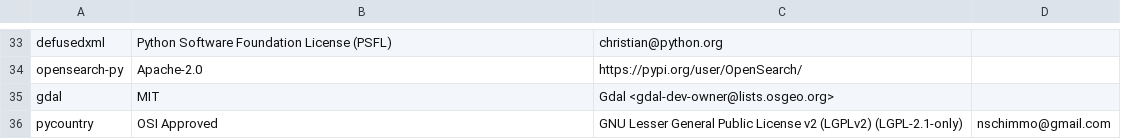
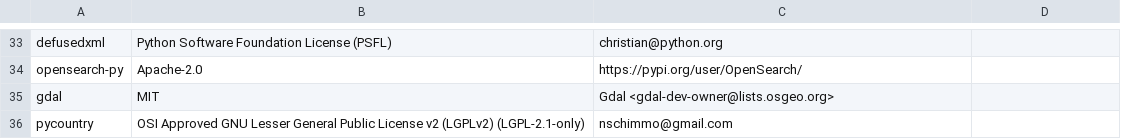
Before and after one commit to keithrozario/Klayers, a CSV file: pipeline/config/packages_p312.csv, drawn as a sheet; only a part is shown, gaps mark what is left out.

Commit message:
Update packages_p312.csv

```diff
--- a/pipeline/config/packages_p312.csv
+++ b/pipeline/config/packages_p312.csv
@@ -35,2 +35,2 @@ opensearch-py,Apache-2.0,https://pypi.org/user/OpenSearch/
 gdal, MIT, Gdal <gdal-dev-owner@lists.osgeo.org>
-pycountry, OSI Approved, GNU Lesser General Public License v2 (LGPLv2) (LGPL-2.1-only), nschimmo@gmail.com
+pycountry, OSI Approved GNU Lesser General Public License v2 (LGPLv2) (LGPL-2.1-only), nschimmo@gmail.com
```
